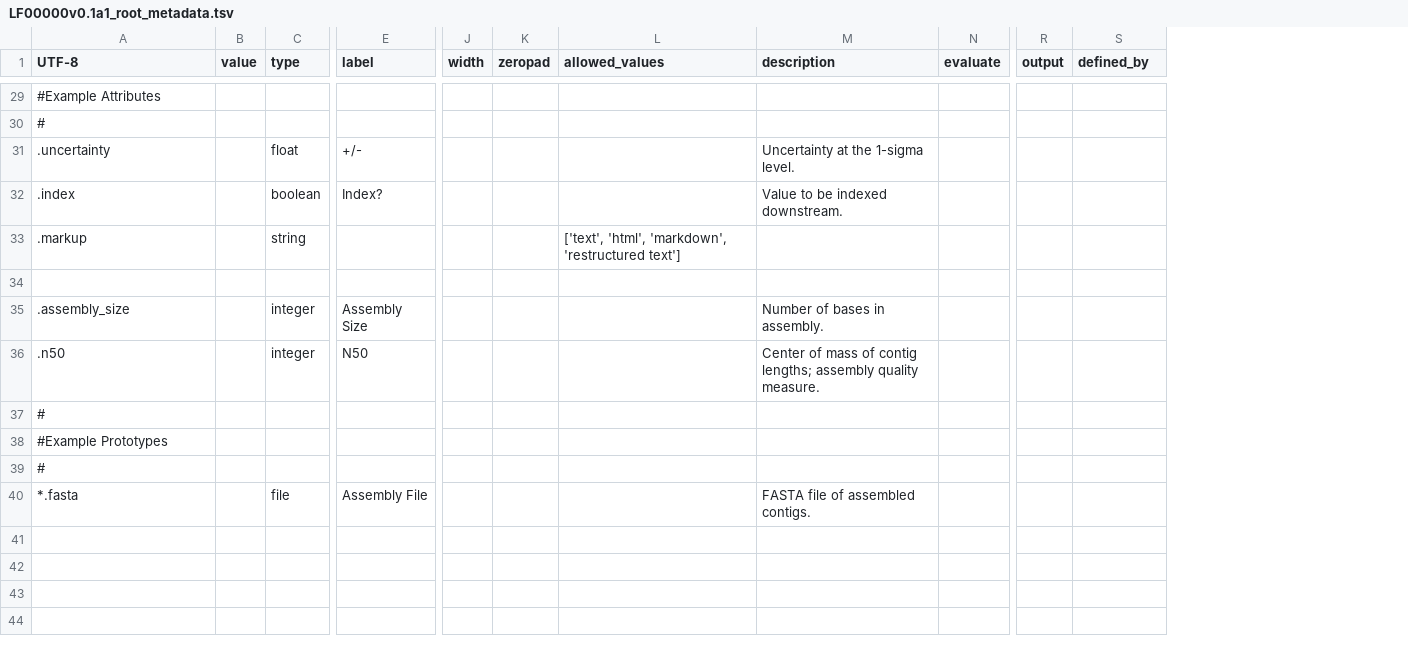
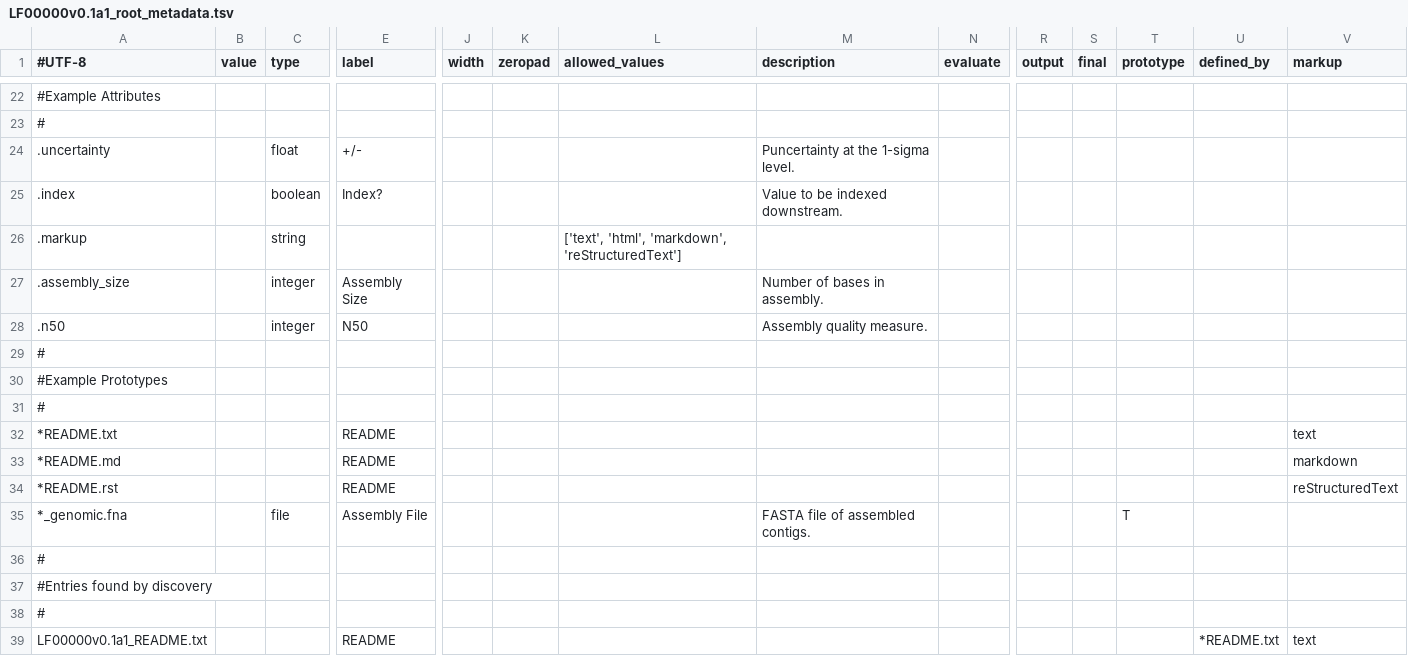
Before and after one commit to LegumeFederation/meta_iron, a TSV file: meta_iron/examples/LF00000v0.1a1_root_metadata.tsv, drawn as a sheet; only a part is shown, gaps mark what is left out; removed rows and columns are numbered as before the commit, all else as after; rows hold the shown columns only; the diff covers the shown part only; the diff names each change by its address in the sheet, - before the commit and + after, or states it on an @@ line.

```diff
--- a/meta_iron/examples/LF00000v0.1a1_root_metadata.tsv
+++ b/meta_iron/examples/LF00000v0.1a1_root_metadata.tsv
+column S (final), empty
+column T (prototype), row 35: T
+column V (markup), empty
-A1: UTF-8
+A1: #UTF-8
-M24 (description): Uncertainty at the 1-sigma level.
+M24 (description): Puncertainty at the 1-sigma level.
-L26 (allowed_values): …'html', 'markdown', 'restructured text']
+L26 (allowed_values): …'html', 'markdown', 'reStructuredText']
-row 34: (empty)
-M28 (description): Center of mass of contig lengths; assembly quality measure.
+M28 (description): Assembly quality measure.
+row 32: *README.txt |  |  | README |  |  |  |  |  |  |  |  |  | text
+row 33: *README.md |  |  | README |  |  |  |  |  |  |  |  |  | markdown
+row 34: *README.rst |  |  | README |  |  |  |  |  |  |  |  |  | reStructuredText
-A35 (#UTF-8): *.fasta
+A35 (#UTF-8): *_genomic.fna
+row 36: #
+row 37: #Entries found by discovery
+row 38: #
+row 39: LF00000v0.1a1_README.txt |  |  | README |  |  |  |  |  |  |  |  | *README.txt | text
```
Also changed, not shown: 3 added rows, 10 removed rows and 11 edited cells elsewhere in this file, 10 other files.
